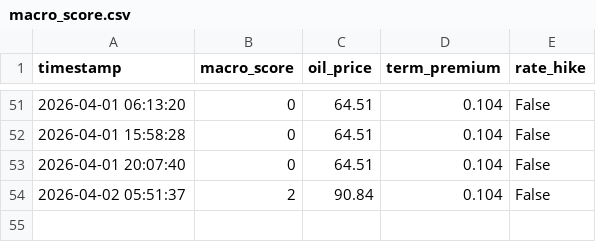
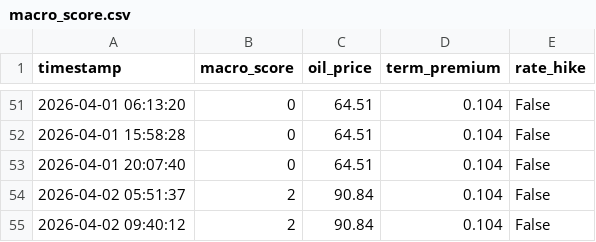
Before and after one commit to hohohoff/MACRO-DATA, a CSV file: macro_score.csv, drawn as a sheet; only a part is shown, gaps mark what is left out; the diff names each change by its address in the sheet, - before the commit and + after, or states it on an @@ line.

```diff
--- a/macro_score.csv
+++ b/macro_score.csv
+row 55: 2026-04-02 09:40:12 | 2 | 90.84 | 0.104 | False
```
